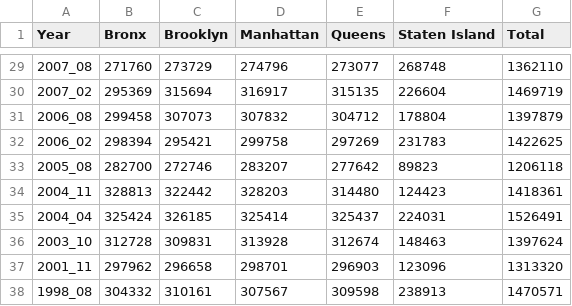
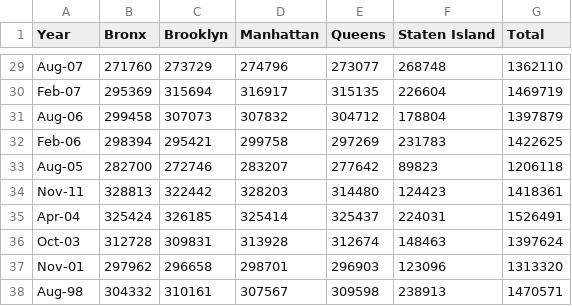
Before and after one commit to NYCPlanning/td-trends, a CSV file: parking/Off-Street_Parking_By_Borough.csv, drawn as a sheet; only a part is shown, gaps mark what is left out; the diff covers the shown part only.

```diff
--- a/parking/Off-Street_Parking_By_Borough.csv
+++ b/parking/Off-Street_Parking_By_Borough.csv
@@ -29,10 +29,10 @@
-2007_08,271760,273729,274796,273077,268748,1362110
-2007_02,295369,315694,316917,315135,226604,1469719
-2006_08,299458,307073,307832,304712,178804,1397879
-2006_02,298394,295421,299758,297269,231783,1422625
-2005_08,282700,272746,283207,277642,89823,1206118
-2004_11,328813,322442,328203,314480,124423,1418361
-2004_04,325424,326185,325414,325437,224031,1526491
-2003_10,312728,309831,313928,312674,148463,1397624
-2001_11,297962,296658,298701,296903,123096,1313320
-1998_08,304332,310161,307567,309598,238913,1470571
+Aug-07,271760,273729,274796,273077,268748,1362110
+Feb-07,295369,315694,316917,315135,226604,1469719
+Aug-06,299458,307073,307832,304712,178804,1397879
+Feb-06,298394,295421,299758,297269,231783,1422625
+Aug-05,282700,272746,283207,277642,89823,1206118
+Nov-11,328813,322442,328203,314480,124423,1418361
+Apr-04,325424,326185,325414,325437,224031,1526491
+Oct-03,312728,309831,313928,312674,148463,1397624
+Nov-01,297962,296658,298701,296903,123096,1313320
+Aug-98,304332,310161,307567,309598,238913,1470571
```
Also changed, not shown: 27 edited cells elsewhere in this file.
